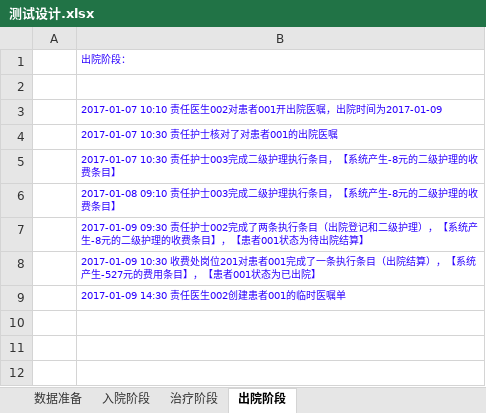
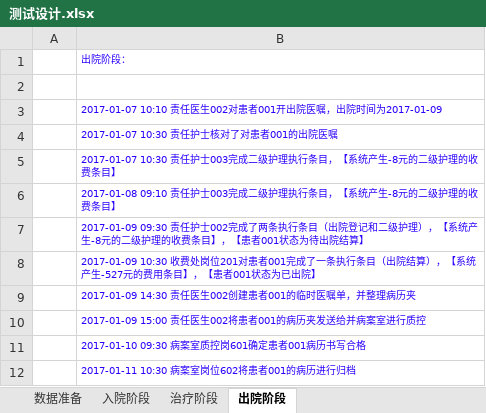
Before and after one commit to AppSecAI-TEST/hospital, an Excel workbook: doc/测试设计.xlsx, sheet 出院阶段, drawn as a sheet; values as stored, in another font and other column widths than the file's, no borders; the diff names each change by its address in the sheet, - before the commit and + after, or states it on an @@ line.

```diff
--- a/doc/测试设计.xlsx (sheet 出院阶段)
+++ b/doc/测试设计.xlsx (sheet 出院阶段)
-B9: 2017-01-09 14:30 责任医生002创建患者001的临时医嘱单
+B9: 2017-01-09 14:30 责任医生002创建患者001的临时医嘱单，并整理病历夹
+row 10:  | 2017-01-09 15:00 责任医生002将患者001的病历夹发送给并病案室进行质控
+row 11:  | 2017-01-10 09:30 病案室质控岗601确定患者001病历书写合格
+row 12:  | 2017-01-11 10:30 病案室岗位602将患者001的病历进行归档
```
Also changed, not shown: 2 other files.
